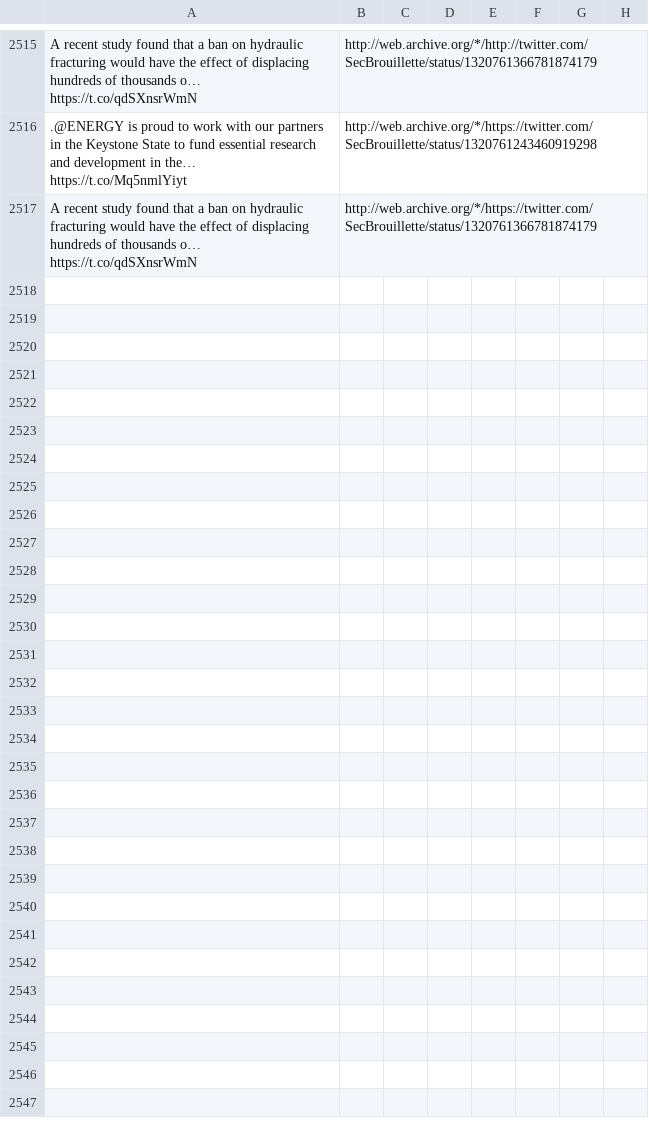
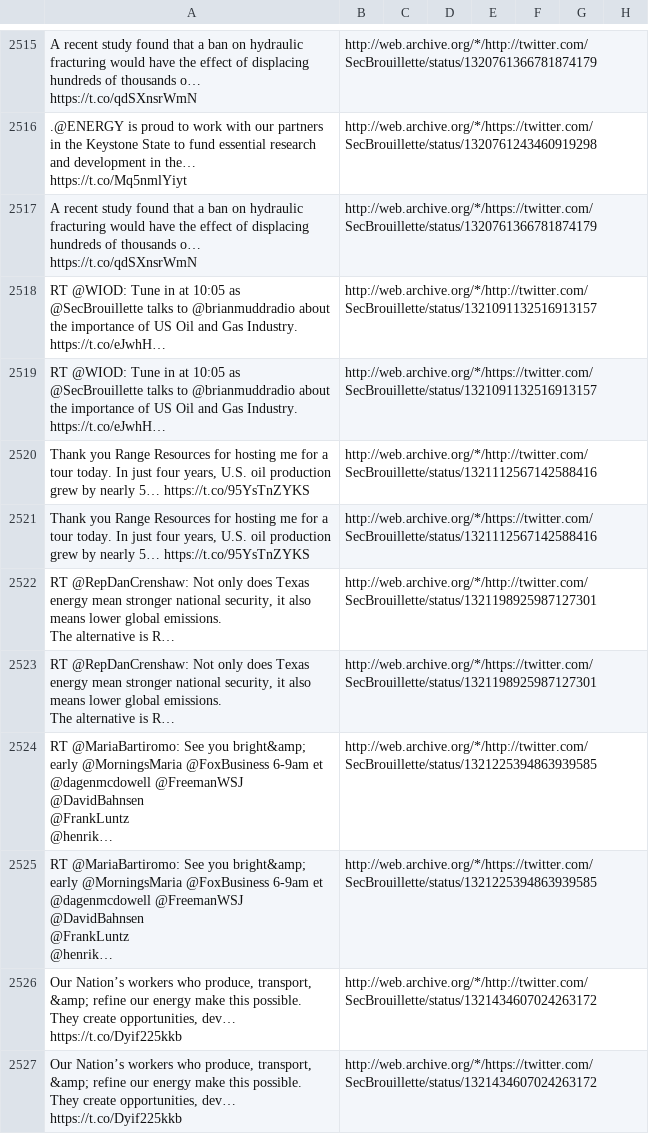
Before and after one commit to patrick-brian-mooney/archive-junta, a CSV file: data/archive_SecBrouillette.csv, drawn as a sheet; only a part is shown, gaps mark what is left out; ↵ is a line break in a cell; the diff names each change by its address in the sheet, - before the commit and + after, or states it on an @@ line.

```diff
--- a/data/archive_SecBrouillette.csv
+++ b/data/archive_SecBrouillette.csv
+row 2518: RT @WIOD: Tune in at 10:05 as @SecBrouillette talks to @brianmuddradio about the importance of US Oil and Gas Industry. ↵ https://t.co/eJwhH… | http://web.archive.org/*/http://twitter.com/SecBrouillette/status/1321091132516913157
+row 2519: RT @WIOD: Tune in at 10:05 as @SecBrouillette talks to @brianmuddradio about the importance of US Oil and Gas Industry. ↵ https://t.co/eJwhH… | http://web.archive.org/*/https://twitter.com/SecBrouillette/status/1321091132516913157
+row 2520: Thank you Range Resources for hosting me for a tour today. In just four years, U.S. oil production grew by nearly 5… https://t.co/95YsTnZYKS | http://web.archive.org/*/http://twitter.com/SecBrouillette/status/1321112567142588416
+row 2521: Thank you Range Resources for hosting me for a tour today. In just four years, U.S. oil production grew by nearly 5… https://t.co/95YsTnZYKS | http://web.archive.org/*/https://twitter.com/SecBrouillette/status/1321112567142588416
+row 2522: RT @RepDanCrenshaw: Not only does Texas energy mean stronger national security, it also means lower global emissions. ↵ The alternative is R… | http://web.archive.org/*/http://twitter.com/SecBrouillette/status/1321198925987127301
+row 2523: RT @RepDanCrenshaw: Not only does Texas energy mean stronger national security, it also means lower global emissions. ↵ The alternative is R… | http://web.archive.org/*/https://twitter.com/SecBrouillette/status/1321198925987127301
+row 2524: RT @MariaBartiromo: See you bright&amp; early @MorningsMaria @FoxBusiness 6-9am et @dagenmcdowell @FreemanWSJ ↵ @DavidBahnsen ↵ @FrankLuntz ↵ @henrik… | http://web.archive.org/*/http://twitter.com/SecBrouillette/status/1321225394863939585
+row 2525: RT @MariaBartiromo: See you bright&amp; early @MorningsMaria @FoxBusiness 6-9am et @dagenmcdowell @FreemanWSJ ↵ @DavidBahnsen ↵ @FrankLuntz ↵ @henrik… | http://web.archive.org/*/https://twitter.com/SecBrouillette/status/1321225394863939585
+row 2526: Our Nation’s workers who produce, transport, &amp; refine our energy make this possible. They create opportunities, dev… https://t.co/Dyif225kkb | http://web.archive.org/*/http://twitter.com/SecBrouillette/status/1321434607024263172
+row 2527: Our Nation’s workers who produce, transport, &amp; refine our energy make this possible. They create opportunities, dev… https://t.co/Dyif225kkb | http://web.archive.org/*/https://twitter.com/SecBrouillette/status/1321434607024263172
```
Also changed, not shown: data/archive_EPAAWheeler.csv, data/archive_FLOTUS.csv, 13 other files.
